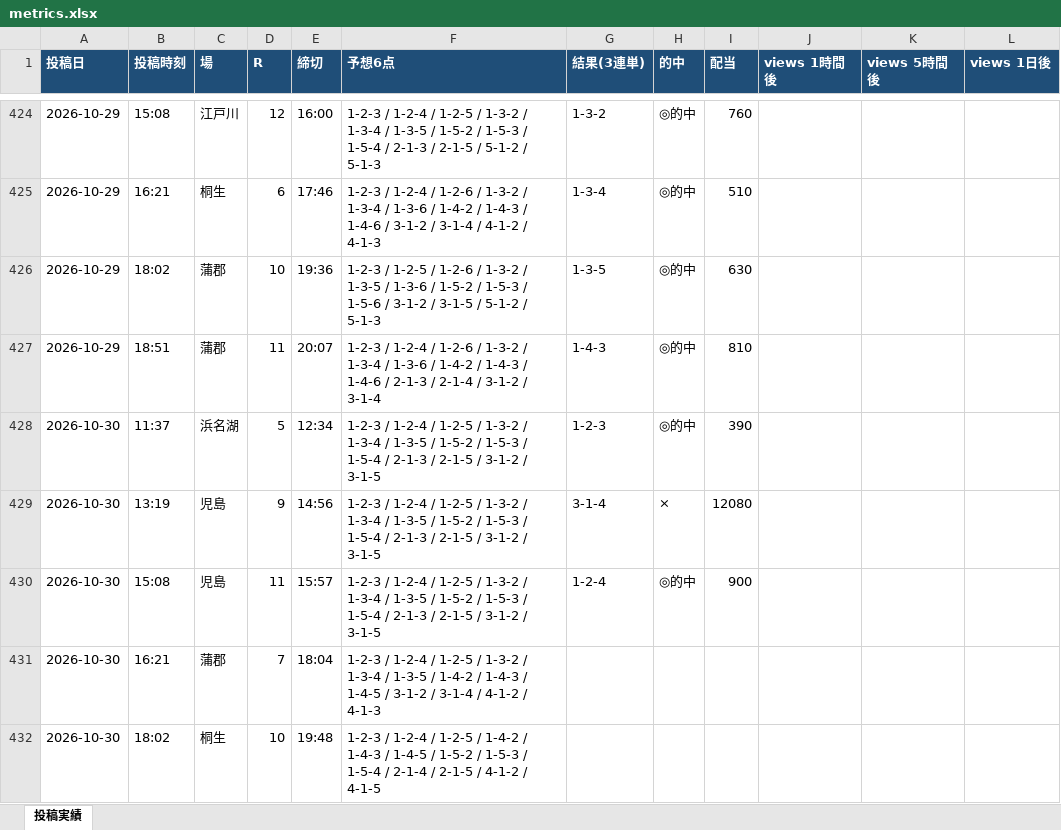
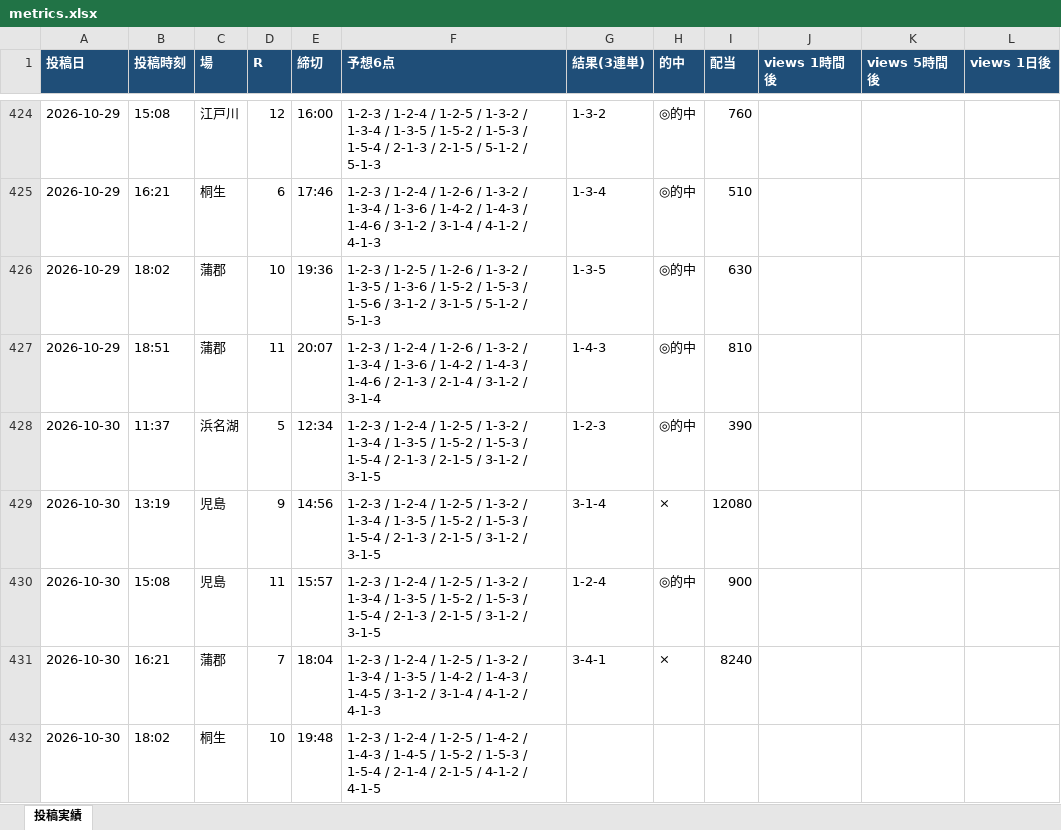
Before and after one commit to Growth37/kyotei-threads-bot, an Excel workbook: metrics.xlsx, sheet 投稿実績, drawn as a sheet; only a part is shown, gaps mark what is left out; values as stored, in another font and other column widths than the file's, no borders; the diff names each change by its address in the sheet, - before the commit and + after, or states it on an @@ line.

Commit message:
metrics: 表示回数/的中結果を更新

```diff
--- a/metrics.xlsx (sheet 投稿実績)
+++ b/metrics.xlsx (sheet 投稿実績)
-G431 (結果(3連単)): (empty)
+G431 (結果(3連単)): 3-4-1
-H431 (的中): (empty)
+H431 (的中): ×
-I431 (配当): (empty)
+I431 (配当): 8240
```
Also changed, not shown: 2 other files.
